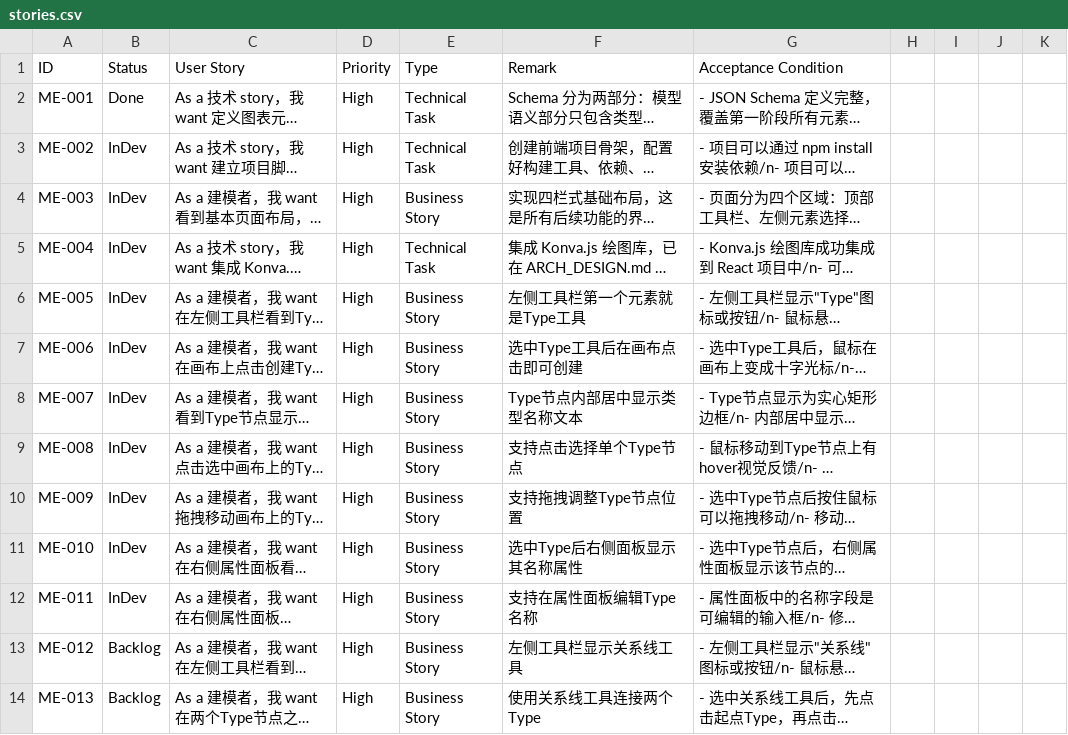
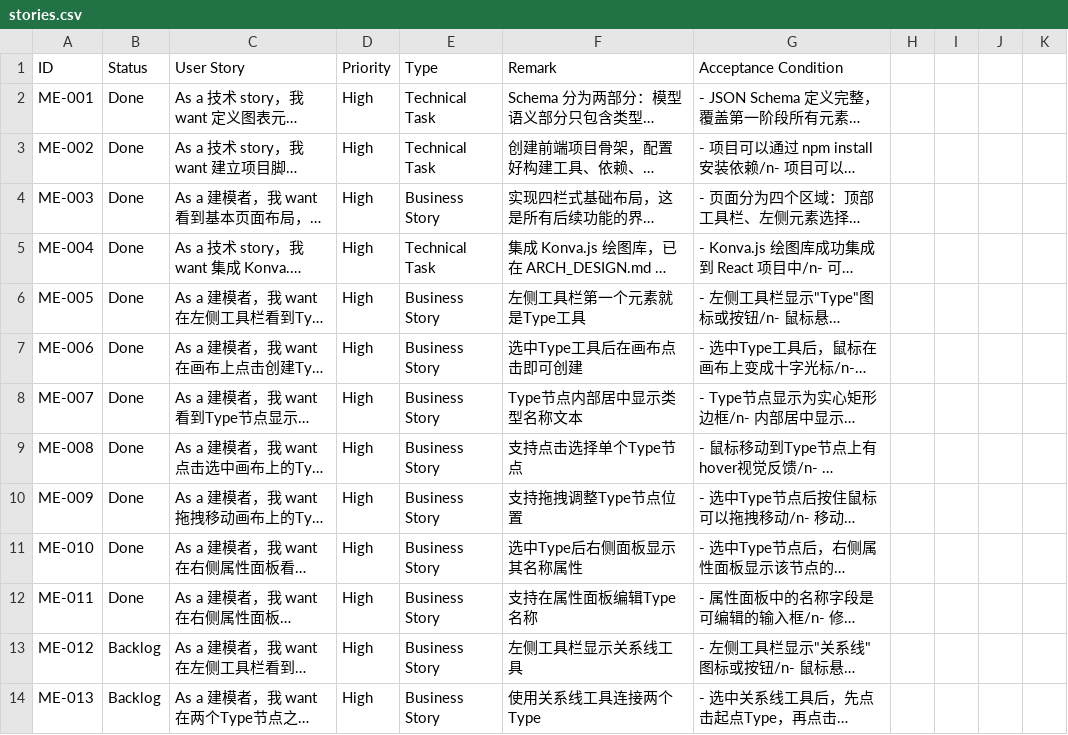
Before and after one commit to isaachan/model-editor, a CSV file: docs/stories.csv, drawn as a sheet; only a part is shown; long unchanged cells end in …; the diff names each change by its address in the sheet, - before the commit and + after, or states it on an @@ line.

Commit message:
chore(stories): mark ME-002~011 as Done

```diff
--- a/docs/stories.csv
+++ b/docs/stories.csv
-B3:B12 (Status): InDev
+B3:B12 (Status): Done
```
